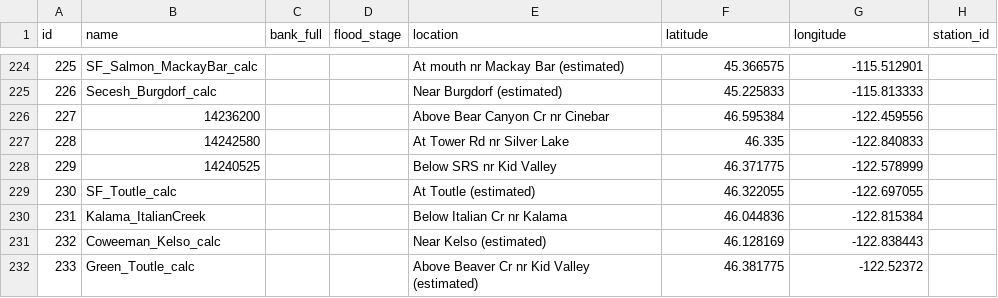
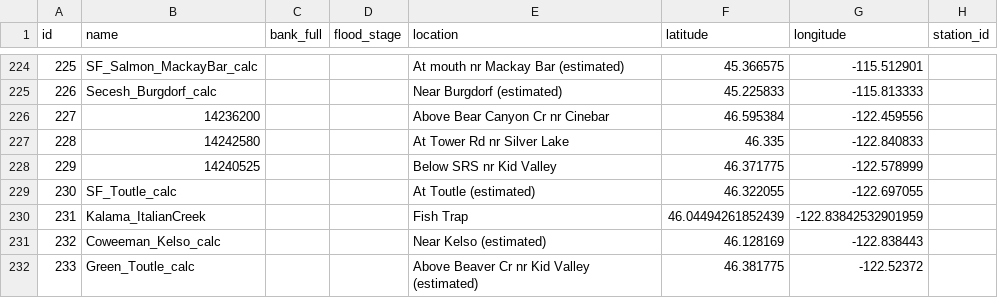
Before and after one commit to mousebrains/kayak_data, a CSV file: gauge.csv, drawn as a sheet; only a part is shown, gaps mark what is left out; the diff names each change by its address in the sheet, - before the commit and + after, or states it on an @@ line.

Commit message:
editor-bridge: gauge 231 (change_request 8)
Endorsed editor proposal applied to gauge.csv. See the linked review page.

```diff
--- a/gauge.csv
+++ b/gauge.csv
-E230 (location): Below Italian Cr nr Kalama
+E230 (location): Fish Trap
-F230 (latitude): 46.044836
+F230 (latitude): 46.04494261852439
-G230 (longitude): -122.815384
+G230 (longitude): -122.83842532901959
```
